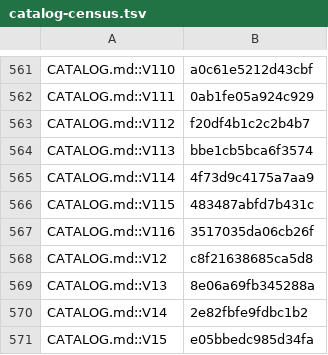
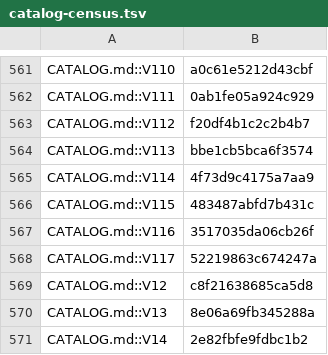
Before and after one commit to jivinstev/mc-mod-version-upgrade, a TSV file: docs/catalog-census.tsv, drawn as a sheet; only a part is shown, gaps mark what is left out; the shorter side is filled out with more unchanged rows; the diff names each change by its address in the sheet, - before the commit and + after, or states it on an @@ line.

```diff
--- a/docs/catalog-census.tsv
+++ b/docs/catalog-census.tsv
+row 568: CATALOG.md::V117 | 52219863c674247a
```
Also changed, not shown: 9 other files.
